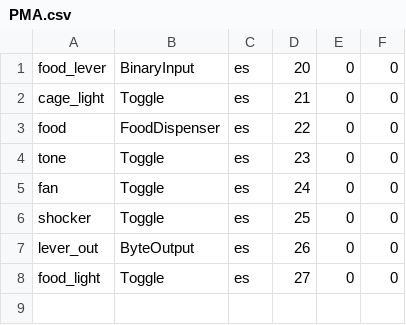
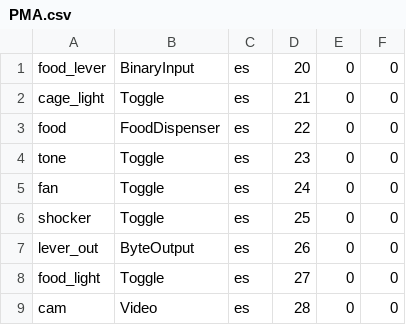
Before and after one commit to tne-lab/py-behav-box-v2, a CSV file: source/Defaults/PMA.csv, drawn as a sheet.

Commit message:
Various changes
Added ability to send events for GUI inputs
Removed event clearing from Tasks
Added specific names to video files

```diff
--- a/source/Defaults/PMA.csv
+++ b/source/Defaults/PMA.csv
@@ -8 +8,2 @@ lever_out,ByteOutput,es,26,0,0
 food_light,Toggle,es,27,0,0
+cam,Video,es,28,0,0
```
Also changed, not shown: 19 other files.
